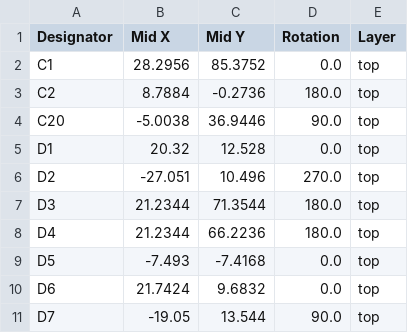
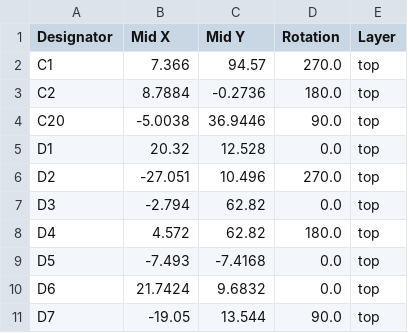
Before and after one commit to petermaerki/2023_filament_dryer_git, a CSV file: hardware_kicad/production/positions.csv, drawn as a sheet; only a part is shown; the diff covers the shown part only.

```diff
--- a/hardware_kicad/production/positions.csv
+++ b/hardware_kicad/production/positions.csv
@@ -1,3 +1,3 @@
 Designator,Mid X,Mid Y,Rotation,Layer
-C1,28.2956,85.3752,0.0,top
+C1,7.366,94.57,270.0,top
 C2,8.7884,-0.2736,180.0,top
@@ -6,4 +6,4 @@ D1,20.32,12.528,0.0,top
 D2,-27.051,10.496,270.0,top
-D3,21.2344,71.3544,180.0,top
-D4,21.2344,66.2236,180.0,top
+D3,-2.794,62.82,0.0,top
+D4,4.572,62.82,180.0,top
 D5,-7.493,-7.4168,0.0,top
```
Also changed, not shown: 1 removed row and 27 edited cells elsewhere in this file, hardware_kicad/production/bom.csv, hardware_kicad/production/designators.csv, 7 other files.
